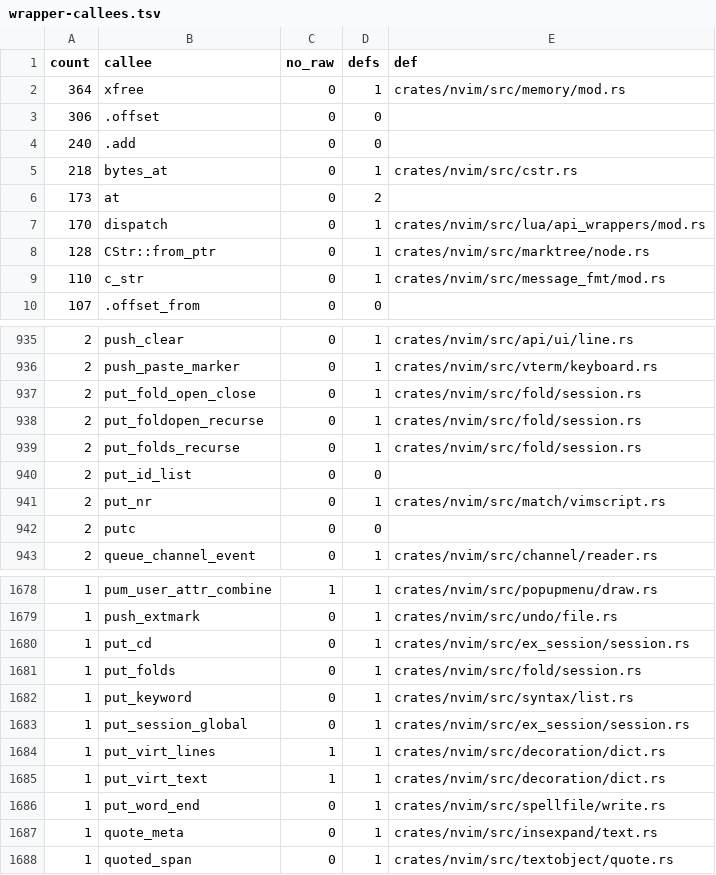
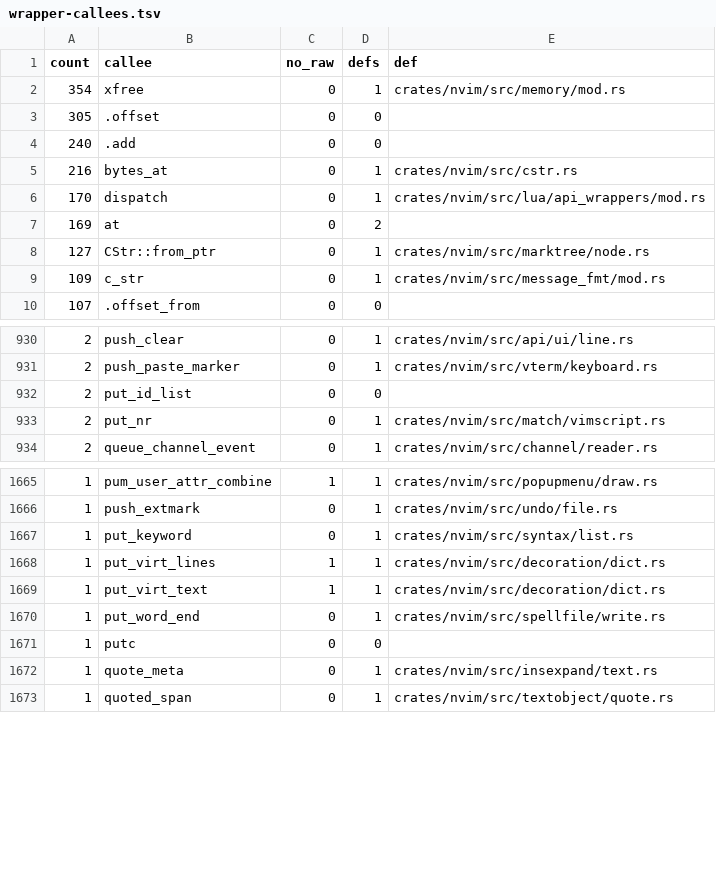
Before and after one commit to PsychoLlama/nvim.rs, a TSV file: metrics/wrapper-callees.tsv, drawn as a sheet; only a part is shown, gaps mark what is left out; the diff covers the shown part only.

Commit message:
Write sessions through a buffered File
`:mksession`, `:mkview`, `:mkvimrc` and `:mkexrc` wrote through
`SessionFile(*mut FILE)` -- `fputs`/`putc`/`fwrite`, `fprintf!` for the
float globals and the four-way `:edit` line, and a raw handle handed to
the fold writer (`put_folds(fd: *mut FILE)` over `ex_session`'s
`put_line`/`put_eol` pointer helpers). Now `SessionFile` is a
`BufWriter<File>` owned by `ex_mkrc`, passed as `&mut`; every writer takes
editor bytes as slices (`put_bytes`) and numbers through `write!`; the
float globals spell C's `%f` (six decimals, `inf`/`nan` in lower case,
`-0.000000`) -- checked byte for byte against the parent for ties,
1e300 and -0.0. `finish` is the `fclose` error check: it flushes and
answers whether everything reached the file. `put_folds` and its three
helpers write to `&mut dyn Write`, so `fold/session.rs` forbids unsafe
code too.

The file is created by `create_exfile` (`File::create`), which shares
`open_exfile`'s directory/exists checks and messages with `:redir`'s
`CFile` path. Names are owned: `ses_get_fname` copies, `ses_escape_fname`
runs on `home_replace_in` + `fnameescape`, the view file is an `XString`
(keeping the bytes past the NUL a bare `:mkview` writes), the tab/window
local directories and the global one are read through `own_dir`, and
`badd +N` reads `first_wininfo_lnum`, a `buffer/pos.rs` accessor over the
`WinInfos` view. `SessionWritePost` fires through `fire_autocmds`.

Divergence: a write error now surfaces when the buffer flushes rather than
at the `fputs` that hit it, so a failed session may stop writing a little
later than upstream did; the E80 report is the same.

`ex_session/` (3 files) forbids unsafe code.

```diff
--- a/metrics/wrapper-callees.tsv
+++ b/metrics/wrapper-callees.tsv
@@ -1,10 +1,10 @@
 count	callee	no_raw	defs	def
-364	xfree	0	1	crates/nvim/src/memory/mod.rs
-306	.offset	0	0	
+354	xfree	0	1	crates/nvim/src/memory/mod.rs
+305	.offset	0	0	
 240	.add	0	0	
-218	bytes_at	0	1	crates/nvim/src/cstr.rs
-173	at	0	2	
+216	bytes_at	0	1	crates/nvim/src/cstr.rs
 170	dispatch	0	1	crates/nvim/src/lua/api_wrappers/mod.rs
-128	CStr::from_ptr	0	1	crates/nvim/src/marktree/node.rs
-110	c_str	0	1	crates/nvim/src/message_fmt/mod.rs
+169	at	0	2	
+127	CStr::from_ptr	0	1	crates/nvim/src/marktree/node.rs
+109	c_str	0	1	crates/nvim/src/message_fmt/mod.rs
 107	.offset_from	0	0	
@@ -936,8 +931,4 @@ count	callee	no_raw	defs	def
 2	push_paste_marker	0	1	crates/nvim/src/vterm/keyboard.rs
-2	put_fold_open_close	0	1	crates/nvim/src/fold/session.rs
-2	put_foldopen_recurse	0	1	crates/nvim/src/fold/session.rs
-2	put_folds_recurse	0	1	crates/nvim/src/fold/session.rs
 2	put_id_list	0	0	
 2	put_nr	0	1	crates/nvim/src/match/vimscript.rs
-2	putc	0	0	
 2	queue_channel_event	0	1	crates/nvim/src/channel/reader.rs
@@ -1679,6 +1666,3 @@ count	callee	no_raw	defs	def
 1	push_extmark	0	1	crates/nvim/src/undo/file.rs
-1	put_cd	0	1	crates/nvim/src/ex_session/session.rs
-1	put_folds	0	1	crates/nvim/src/fold/session.rs
 1	put_keyword	0	1	crates/nvim/src/syntax/list.rs
-1	put_session_global	0	1	crates/nvim/src/ex_session/session.rs
 1	put_virt_lines	1	1	crates/nvim/src/decoration/dict.rs
@@ -1686,2 +1670,3 @@ count	callee	no_raw	defs	def
 1	put_word_end	0	1	crates/nvim/src/spellfile/write.rs
+1	putc	0	0	
 1	quote_meta	0	1	crates/nvim/src/insexpand/text.rs
```
Also changed, not shown: 6 added rows, 15 removed rows and 27 edited cells elsewhere in this file, metrics/finish-list.tsv, 9 other files.
